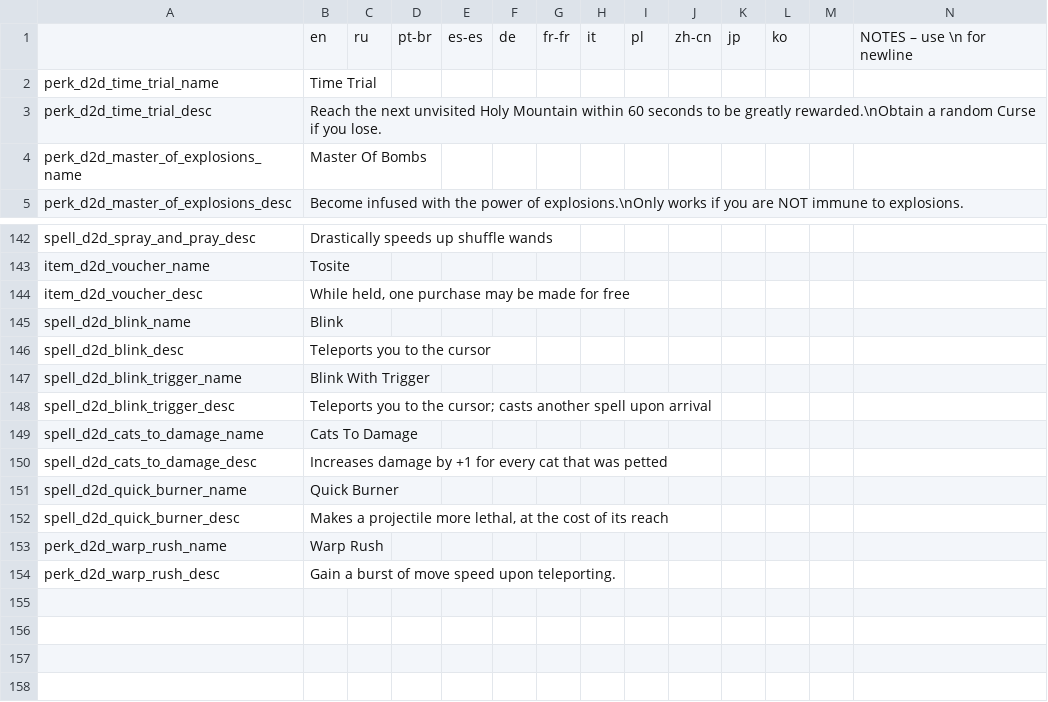
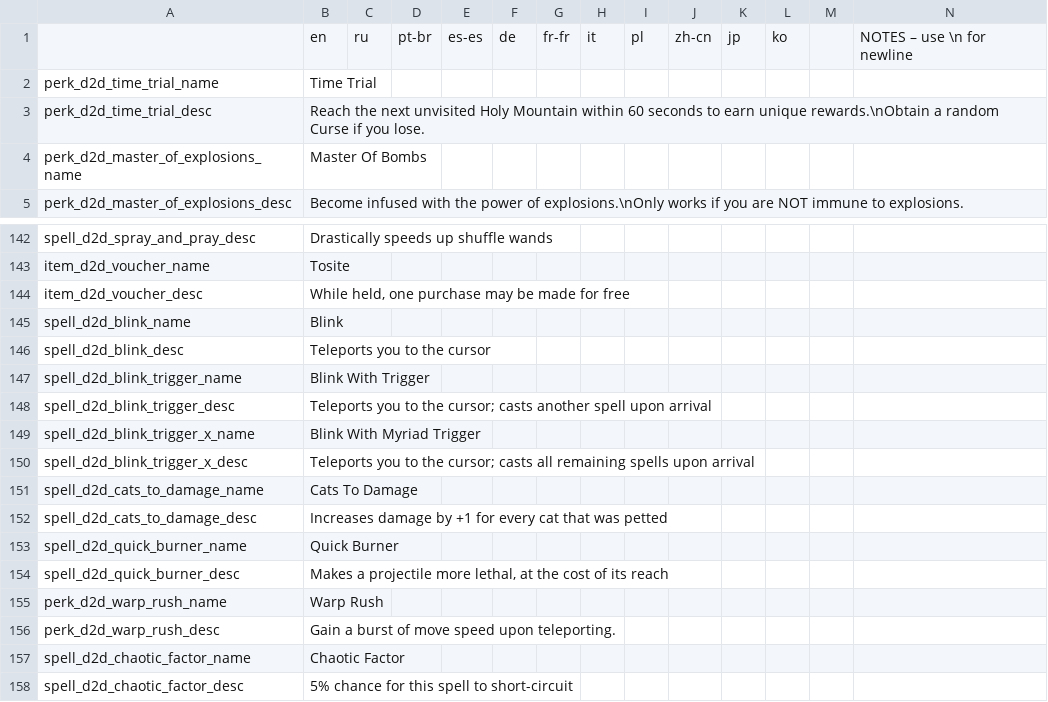
Before and after one commit to meyergames/noita-mod-d2d-content-pack, a CSV file: translations.csv, drawn as a sheet; only a part is shown, gaps mark what is left out; rows hold the shown columns only; the diff names each change by its address in the sheet, - before the commit and + after, or states it on an @@ line.

Commit message:
add Staff of Time reward to Time Trial

```diff
--- a/translations.csv
+++ b/translations.csv
-B3: …seconds to be greatly rewarded.\nObtain a random…
+B3: …seconds to earn unique rewards.\nObtain a random…
+row 149: spell_d2d_blink_trigger_x_name | Blink With Myriad Trigger
+row 150: spell_d2d_blink_trigger_x_desc | Teleports you to the cursor; casts all remaining spells upon arrival
+row 157: spell_d2d_chaotic_factor_name | Chaotic Factor
+row 158: spell_d2d_chaotic_factor_desc | 5% chance for this spell to short-circuit
```
Also changed, not shown: 17 other files.
